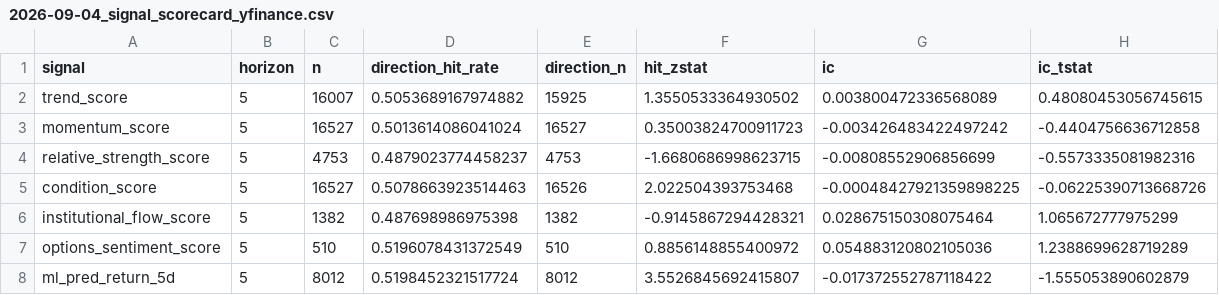
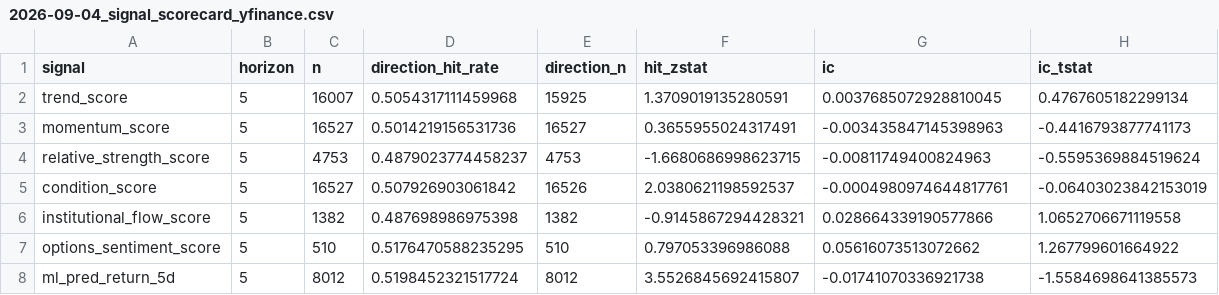
Before and after one commit to sony0928957829-sketch/finance-varnet-lite, a CSV file: data/evaluation/2026-09-04_signal_scorecard_yfinance.csv, drawn as a sheet.

```diff
--- a/data/evaluation/2026-09-04_signal_scorecard_yfinance.csv
+++ b/data/evaluation/2026-09-04_signal_scorecard_yfinance.csv
@@ -1,8 +1,8 @@
 signal,horizon,n,direction_hit_rate,direction_n,hit_zstat,ic,ic_tstat
-trend_score,5,16007,0.5053689167974882,15925,1.3550533364930502,0.003800472336568089,0.48080453056745615
-momentum_score,5,16527,0.5013614086041024,16527,0.35003824700911723,-0.003426483422497242,-0.4404756636712858
-relative_strength_score,5,4753,0.4879023774458237,4753,-1.6680686998623715,-0.00808552906856699,-0.5573335081982316
-condition_score,5,16527,0.5078663923514463,16526,2.022504393753468,-0.00048427921359898225,-0.06225390713668726
-institutional_flow_score,5,1382,0.487698986975398,1382,-0.9145867294428321,0.028675150308075464,1.065672777975299
-options_sentiment_score,5,510,0.5196078431372549,510,0.8856148855400972,0.054883120802105036,1.2388699628719289
-ml_pred_return_5d,5,8012,0.5198452321517724,8012,3.5526845692415807,-0.017372552787118422,-1.555053890602879
+trend_score,5,16007,0.5054317111459968,15925,1.3709019135280591,0.0037685072928810045,0.4767605182299134
+momentum_score,5,16527,0.5014219156531736,16527,0.3655955024317491,-0.003435847145398963,-0.4416793877741173
+relative_strength_score,5,4753,0.4879023774458237,4753,-1.6680686998623715,-0.00811749400824963,-0.5595369884519624
+condition_score,5,16527,0.507926903061842,16526,2.0380621198592537,-0.0004980974644817761,-0.06403023842153019
+institutional_flow_score,5,1382,0.487698986975398,1382,-0.9145867294428321,0.028664339190577866,1.0652706671119558
+options_sentiment_score,5,510,0.5176470588235295,510,0.797053396986088,0.05616073513072662,1.267799601664922
+ml_pred_return_5d,5,8012,0.5198452321517724,8012,3.5526845692415807,-0.01741070336921738,-1.5584698641385573
```
Also changed, not shown: 6 other files.
